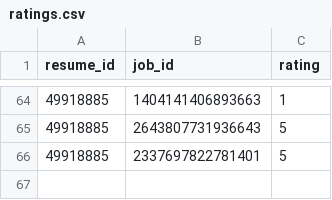
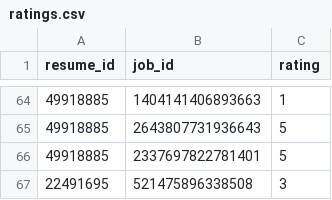
Before and after one commit to movvanavyasrilakshmi9908-cell/job-recommendation-system-ai, a CSV file: data/ratings.csv, drawn as a sheet; only a part is shown, gaps mark what is left out; the diff names each change by its address in the sheet, - before the commit and + after, or states it on an @@ line.

```diff
--- a/data/ratings.csv
+++ b/data/ratings.csv
+row 67: 22491695 | 521475896338508 | 3
```
Also changed, not shown: 1 other file.
